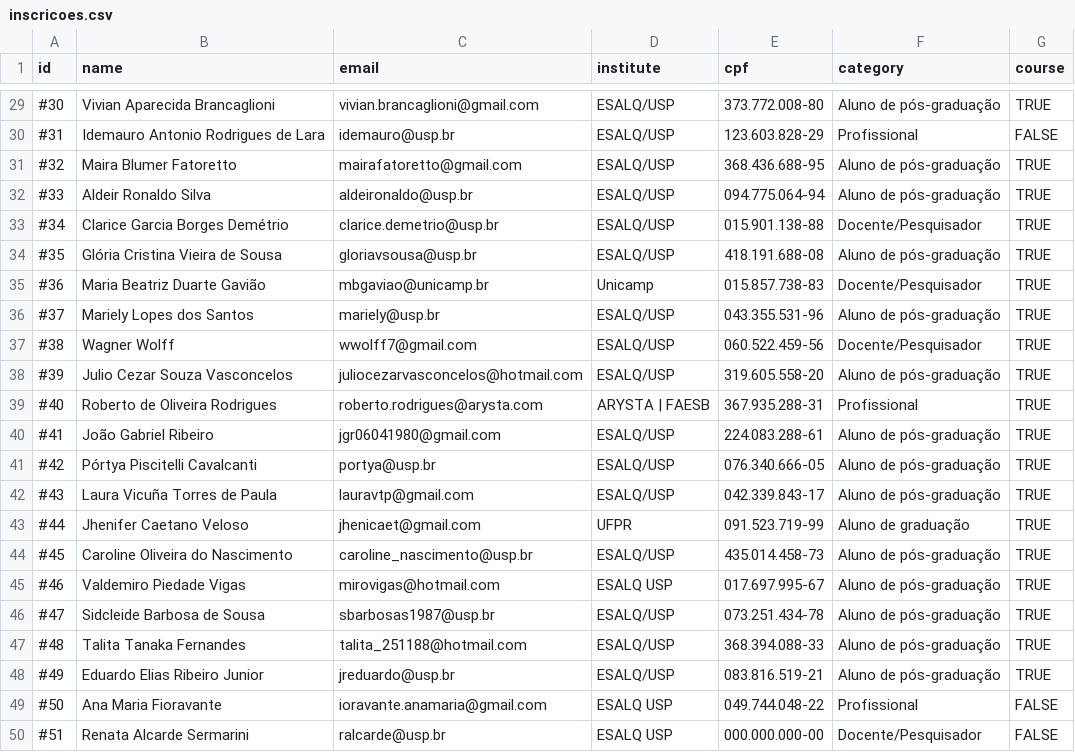
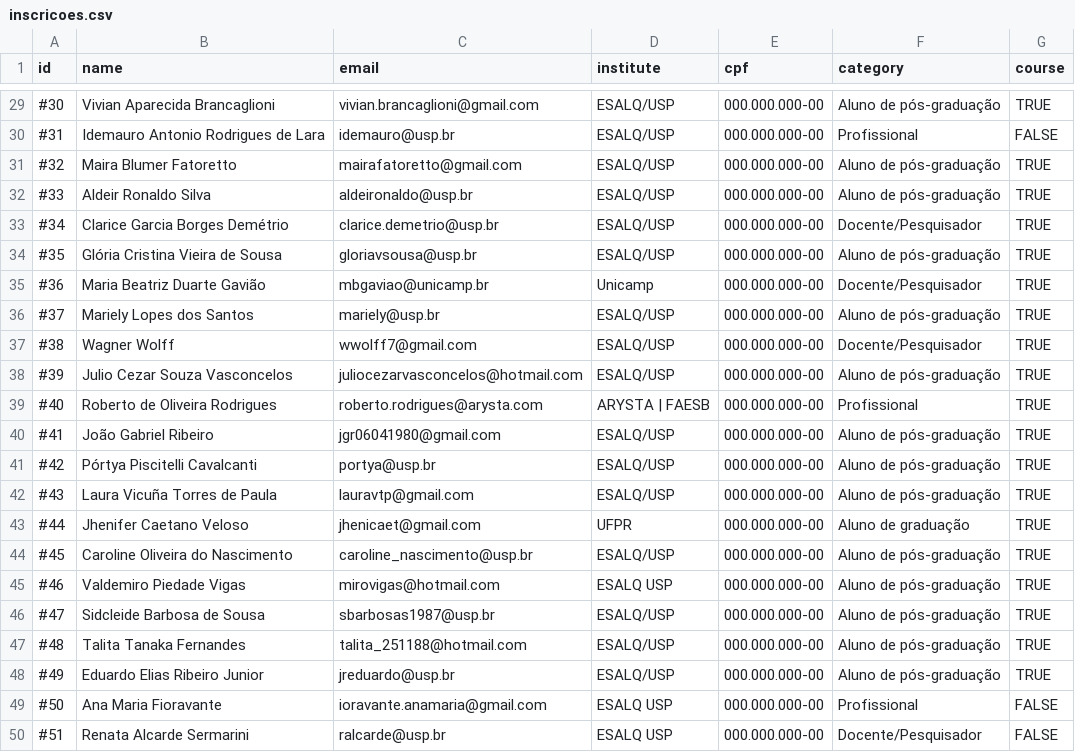
Before and after one commit to esalq-ppgeea/encontro2018, a CSV file: data/inscricoes.csv, drawn as a sheet; only a part is shown, gaps mark what is left out; the diff covers the shown part only.

```diff
--- a/data/inscricoes.csv
+++ b/data/inscricoes.csv
@@ -29,22 +29,22 @@
-"#30"	"Vivian Aparecida Brancaglioni"	"vivian.brancaglioni@gmail.com"	"ESALQ/USP"	"373.772.008-80"	"Aluno de pós-graduação"	"TRUE"
-"#31"	"Idemauro Antonio Rodrigues de Lara"	"idemauro@usp.br"	"ESALQ/USP"	"123.603.828-29"	"Profissional"	"FALSE"
-"#32"	"Maira Blumer Fatoretto"	"mairafatoretto@gmail.com"	"ESALQ/USP"	"368.436.688-95"	"Aluno de pós-graduação"	"TRUE"
-"#33"	"Aldeir Ronaldo Silva"	"aldeironaldo@usp.br"	"ESALQ/USP"	"094.775.064-94"	"Aluno de pós-graduação"	"TRUE"
-"#34"	"Clarice Garcia Borges Demétrio"	"clarice.demetrio@usp.br"	"ESALQ/USP"	"015.901.138-88"	"Docente/Pesquisador"	"TRUE"
-"#35"	"Glória Cristina Vieira de Sousa"	"gloriavsousa@usp.br"	"ESALQ/USP"	"418.191.688-08"	"Aluno de pós-graduação"	"TRUE"
-"#36"	"Maria Beatriz Duarte Gavião"	"mbgaviao@unicamp.br"	"Unicamp"	"015.857.738-83"	"Docente/Pesquisador"	"TRUE"
-"#37"	"Mariely Lopes dos Santos"	"mariely@usp.br"	"ESALQ/USP"	"043.355.531-96"	"Aluno de pós-graduação"	"TRUE"
-"#38"	"Wagner Wolff"	"wwolff7@gmail.com"	"ESALQ/USP"	"060.522.459-56"	"Docente/Pesquisador"	"TRUE"
-"#39"	"Julio Cezar Souza Vasconcelos"	"juliocezarvasconcelos@hotmail.com"	"ESALQ/USP"	"319.605.558-20"	"Aluno de pós-graduação"	"TRUE"
-"#40"	"Roberto de Oliveira Rodrigues"	"roberto.rodrigues@arysta.com"	"ARYSTA | FAESB"	"367.935.288-31"	"Profissional"	"TRUE"
-"#41"	"João Gabriel Ribeiro"	"jgr06041980@gmail.com"	"ESALQ/USP"	"224.083.288-61"	"Aluno de pós-graduação"	"TRUE"
-"#42"	"Pórtya Piscitelli Cavalcanti"	"portya@usp.br"	"ESALQ/USP"	"076.340.666-05"	"Aluno de pós-graduação"	"TRUE"
-"#43"	"Laura Vicuña Torres de Paula"	"lauravtp@gmail.com"	"ESALQ/USP"	"042.339.843-17"	"Aluno de pós-graduação"	"TRUE"
-"#44"	"Jhenifer Caetano Veloso"	"jhenicaet@gmail.com"	"UFPR"	"091.523.719-99"	"Aluno de graduação"	"TRUE"
-"#45"	"Caroline Oliveira do Nascimento"	"caroline_nascimento@usp.br"	"ESALQ/USP"	"435.014.458-73"	"Aluno de pós-graduação"	"TRUE"
-"#46"	"Valdemiro Piedade Vigas"	"mirovigas@hotmail.com"	"ESALQ USP"	"017.697.995-67"	"Aluno de pós-graduação"	"TRUE"
-"#47"	"Sidcleide Barbosa de Sousa"	"sbarbosas1987@usp.br"	"ESALQ/USP"	"073.251.434-78"	"Aluno de pós-graduação"	"TRUE"
-"#48"	"Talita Tanaka Fernandes"	"talita_251188@hotmail.com"	"ESALQ/USP"	"368.394.088-33"	"Aluno de pós-graduação"	"TRUE"
-"#49"	"Eduardo Elias Ribeiro Junior"	"jreduardo@usp.br"	"ESALQ/USP"	"083.816.519-21"	"Aluno de pós-graduação"	"TRUE"
-"#50"	"Ana Maria Fioravante"	"ioravante.anamaria@gmail.com"	"ESALQ USP"	"049.744.048-22"	"Profissional"	"FALSE"
+"#30"	"Vivian Aparecida Brancaglioni"	"vivian.brancaglioni@gmail.com"	"ESALQ/USP"	"000.000.000-00"	"Aluno de pós-graduação"	"TRUE"
+"#31"	"Idemauro Antonio Rodrigues de Lara"	"idemauro@usp.br"	"ESALQ/USP"	"000.000.000-00"	"Profissional"	"FALSE"
+"#32"	"Maira Blumer Fatoretto"	"mairafatoretto@gmail.com"	"ESALQ/USP"	"000.000.000-00"	"Aluno de pós-graduação"	"TRUE"
+"#33"	"Aldeir Ronaldo Silva"	"aldeironaldo@usp.br"	"ESALQ/USP"	"000.000.000-00"	"Aluno de pós-graduação"	"TRUE"
+"#34"	"Clarice Garcia Borges Demétrio"	"clarice.demetrio@usp.br"	"ESALQ/USP"	"000.000.000-00"	"Docente/Pesquisador"	"TRUE"
+"#35"	"Glória Cristina Vieira de Sousa"	"gloriavsousa@usp.br"	"ESALQ/USP"	"000.000.000-00"	"Aluno de pós-graduação"	"TRUE"
+"#36"	"Maria Beatriz Duarte Gavião"	"mbgaviao@unicamp.br"	"Unicamp"	"000.000.000-00"	"Docente/Pesquisador"	"TRUE"
+"#37"	"Mariely Lopes dos Santos"	"mariely@usp.br"	"ESALQ/USP"	"000.000.000-00"	"Aluno de pós-graduação"	"TRUE"
+"#38"	"Wagner Wolff"	"wwolff7@gmail.com"	"ESALQ/USP"	"000.000.000-00"	"Docente/Pesquisador"	"TRUE"
+"#39"	"Julio Cezar Souza Vasconcelos"	"juliocezarvasconcelos@hotmail.com"	"ESALQ/USP"	"000.000.000-00"	"Aluno de pós-graduação"	"TRUE"
+"#40"	"Roberto de Oliveira Rodrigues"	"roberto.rodrigues@arysta.com"	"ARYSTA | FAESB"	"000.000.000-00"	"Profissional"	"TRUE"
+"#41"	"João Gabriel Ribeiro"	"jgr06041980@gmail.com"	"ESALQ/USP"	"000.000.000-00"	"Aluno de pós-graduação"	"TRUE"
+"#42"	"Pórtya Piscitelli Cavalcanti"	"portya@usp.br"	"ESALQ/USP"	"000.000.000-00"	"Aluno de pós-graduação"	"TRUE"
+"#43"	"Laura Vicuña Torres de Paula"	"lauravtp@gmail.com"	"ESALQ/USP"	"000.000.000-00"	"Aluno de pós-graduação"	"TRUE"
+"#44"	"Jhenifer Caetano Veloso"	"jhenicaet@gmail.com"	"UFPR"	"000.000.000-00"	"Aluno de graduação"	"TRUE"
+"#45"	"Caroline Oliveira do Nascimento"	"caroline_nascimento@usp.br"	"ESALQ/USP"	"000.000.000-00"	"Aluno de pós-graduação"	"TRUE"
+"#46"	"Valdemiro Piedade Vigas"	"mirovigas@hotmail.com"	"ESALQ USP"	"000.000.000-00"	"Aluno de pós-graduação"	"TRUE"
+"#47"	"Sidcleide Barbosa de Sousa"	"sbarbosas1987@usp.br"	"ESALQ/USP"	"000.000.000-00"	"Aluno de pós-graduação"	"TRUE"
+"#48"	"Talita Tanaka Fernandes"	"talita_251188@hotmail.com"	"ESALQ/USP"	"000.000.000-00"	"Aluno de pós-graduação"	"TRUE"
+"#49"	"Eduardo Elias Ribeiro Junior"	"jreduardo@usp.br"	"ESALQ/USP"	"000.000.000-00"	"Aluno de pós-graduação"	"TRUE"
+"#50"	"Ana Maria Fioravante"	"ioravante.anamaria@gmail.com"	"ESALQ USP"	"000.000.000-00"	"Profissional"	"FALSE"
 "#51"	"Renata Alcarde Sermarini"	"ralcarde@usp.br"	"ESALQ USP"	"000.000.000-00"	"Docente/Pesquisador"	"FALSE"
```
Also changed, not shown: 27 edited cells elsewhere in this file, data/submissoes.csv, 2 other files.
